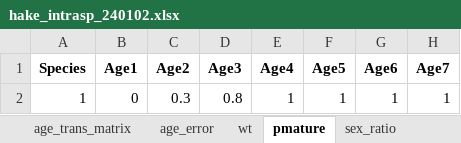
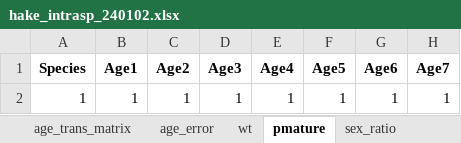
Before and after one commit to sowasser/hake-CEATTLE, an Excel workbook: data/hake_intrasp_240102.xlsx, sheet pmature, drawn as a sheet; only a part is shown; values as stored, in another font and other column widths than the file's, no borders; the diff names each change by its address in the sheet, - before the commit and + after, or states it on an @@ line.

```diff
--- a/data/hake_intrasp_240102.xlsx (sheet pmature)
+++ b/data/hake_intrasp_240102.xlsx (sheet pmature)
-B2 (Age1): 0
+B2 (Age1): 1
-C2 (Age2): 0.3
+C2 (Age2): 1
-D2 (Age3): 0.8
+D2 (Age3): 1
```
Also changed, not shown: sheet control, 1 other file.
